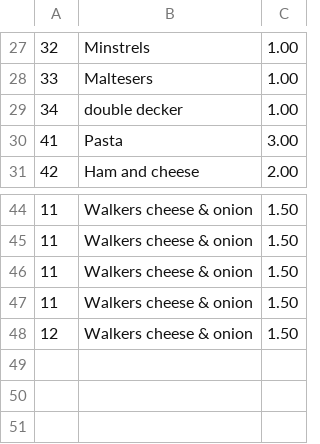
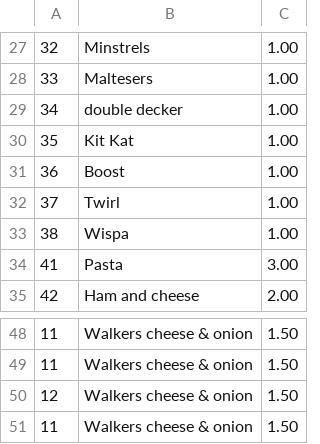
Before and after one commit to disenCoughlan/CollegeWork, a CSV file: Product.csv, drawn as a sheet; only a part is shown, gaps mark what is left out.

```diff
--- a/Product.csv
+++ b/Product.csv
@@ -29,2 +29,6 @@
 34,double decker,1.00
+35,Kit Kat,1.00
+36,Boost,1.00
+37,Twirl,1.00
+38,Wispa,1.00
 41,Pasta,3.00
@@ -45,4 +49,3 @@
 11,Walkers cheese & onion,1.50
+12,Walkers cheese & onion,1.50
 11,Walkers cheese & onion,1.50
-11,Walkers cheese & onion,1.50
-12,Walkers cheese & onion,1.50
```
Also changed, not shown: 2 other files.
